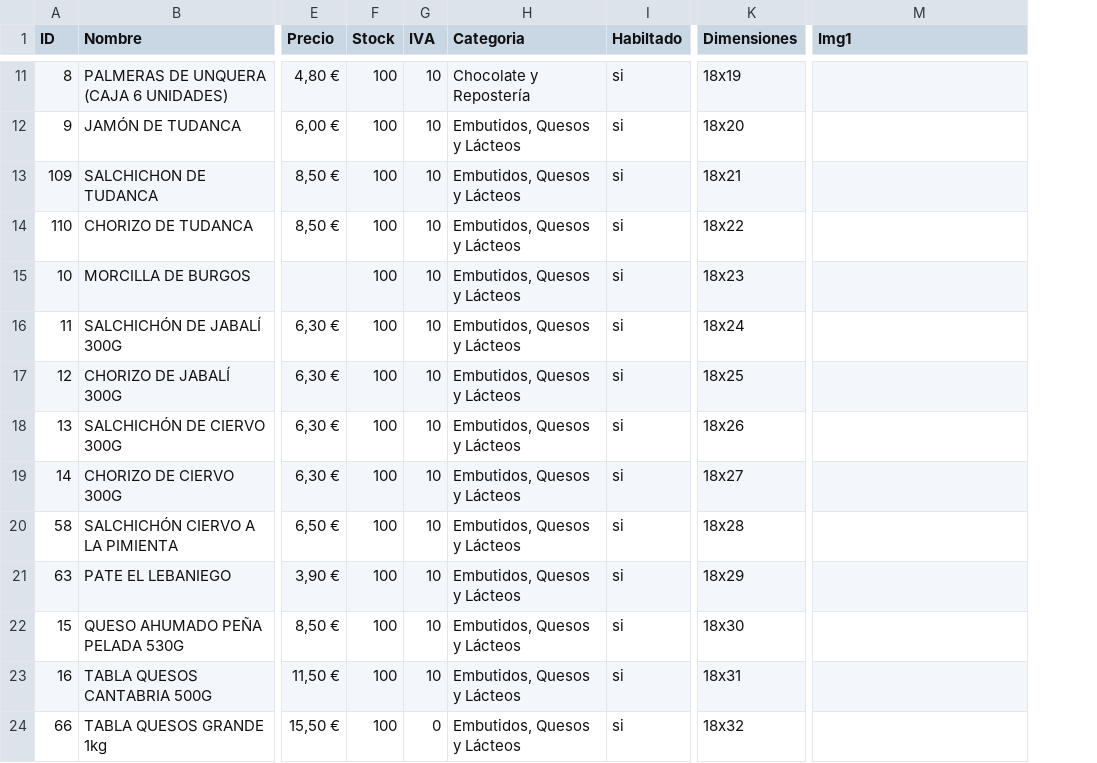
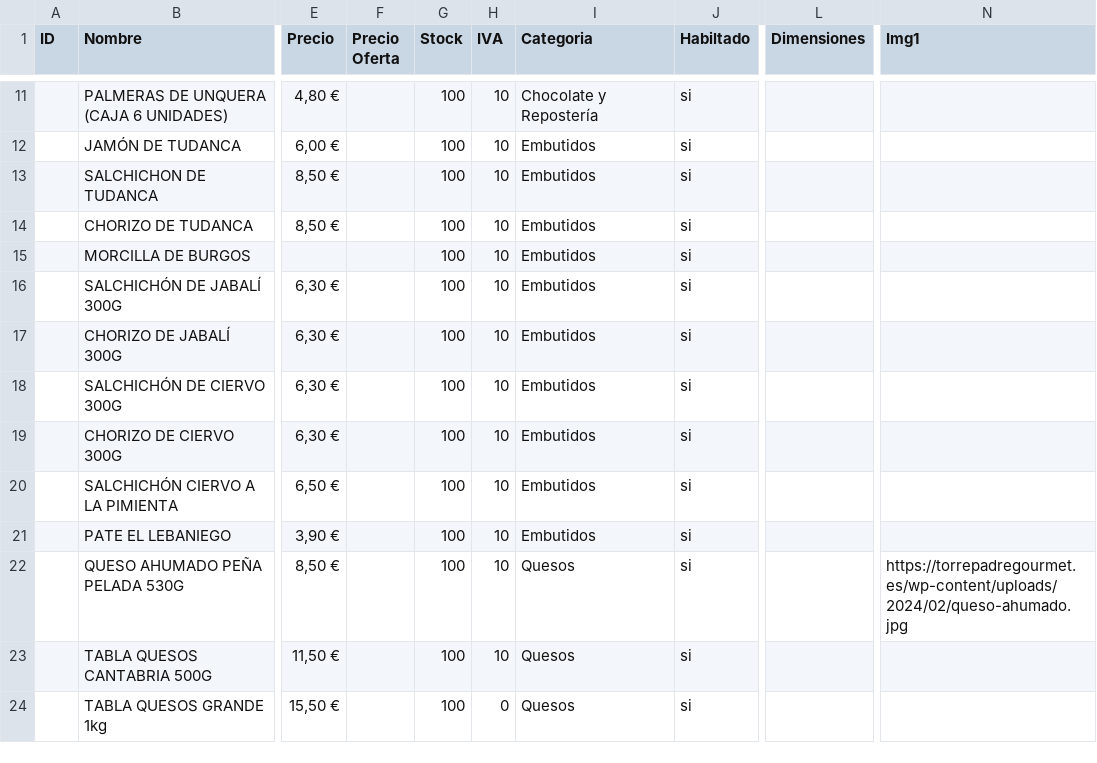
Before and after one commit to boctulus/bzz-import, a CSV file: etc/productos.csv, drawn as a sheet; only a part is shown, gaps mark what is left out; addresses are those after the commit; the diff covers the shown part only; the diff names each change by its address in the sheet, - before the commit and + after, or states it on an @@ line.

```diff
--- a/etc/productos.csv
+++ b/etc/productos.csv
+column F (Precio Oferta), empty
-A11 (ID): 8
+A11 (ID): (empty)
-L11 (Dimensiones): 18x19
+L11 (Dimensiones): (empty)
-A12 (ID): 9
+A12 (ID): (empty)
-I12:I21 (Categoria): Embutidos, Quesos y Lácteos
+I12:I21 (Categoria): Embutidos
-L12 (Dimensiones): 18x20
+L12 (Dimensiones): (empty)
-A13 (ID): 109
+A13 (ID): (empty)
-L13 (Dimensiones): 18x21
+L13 (Dimensiones): (empty)
-A14 (ID): 110
+A14 (ID): (empty)
-L14 (Dimensiones): 18x22
+L14 (Dimensiones): (empty)
-A15 (ID): 10
+A15 (ID): (empty)
-L15 (Dimensiones): 18x23
+L15 (Dimensiones): (empty)
-A16 (ID): 11
+A16 (ID): (empty)
-L16 (Dimensiones): 18x24
+L16 (Dimensiones): (empty)
-A17 (ID): 12
+A17 (ID): (empty)
-L17 (Dimensiones): 18x25
+L17 (Dimensiones): (empty)
-A18 (ID): 13
+A18 (ID): (empty)
-L18 (Dimensiones): 18x26
+L18 (Dimensiones): (empty)
-A19 (ID): 14
+A19 (ID): (empty)
-L19 (Dimensiones): 18x27
+L19 (Dimensiones): (empty)
-A20 (ID): 58
+A20 (ID): (empty)
-L20 (Dimensiones): 18x28
+L20 (Dimensiones): (empty)
-A21 (ID): 63
+A21 (ID): (empty)
-L21 (Dimensiones): 18x29
+L21 (Dimensiones): (empty)
-A22 (ID): 15
+A22 (ID): (empty)
-I22:I24 (Categoria): Embutidos, Quesos y Lácteos
+I22:I24 (Categoria): Quesos
-L22 (Dimensiones): 18x30
+L22 (Dimensiones): (empty)
-N22 (Img1): (empty)
+N22 (Img1): https://torrepadregourmet.es/wp-content/uploads/2024/02/queso-ahumado.jpg
-A23 (ID): 16
+A23 (ID): (empty)
-L23 (Dimensiones): 18x31
+L23 (Dimensiones): (empty)
-A24 (ID): 66
+A24 (ID): (empty)
-L24 (Dimensiones): 18x32
+L24 (Dimensiones): (empty)
```
Also changed, not shown: 1 added row and 103 edited cells elsewhere in this file, 5 other files.
